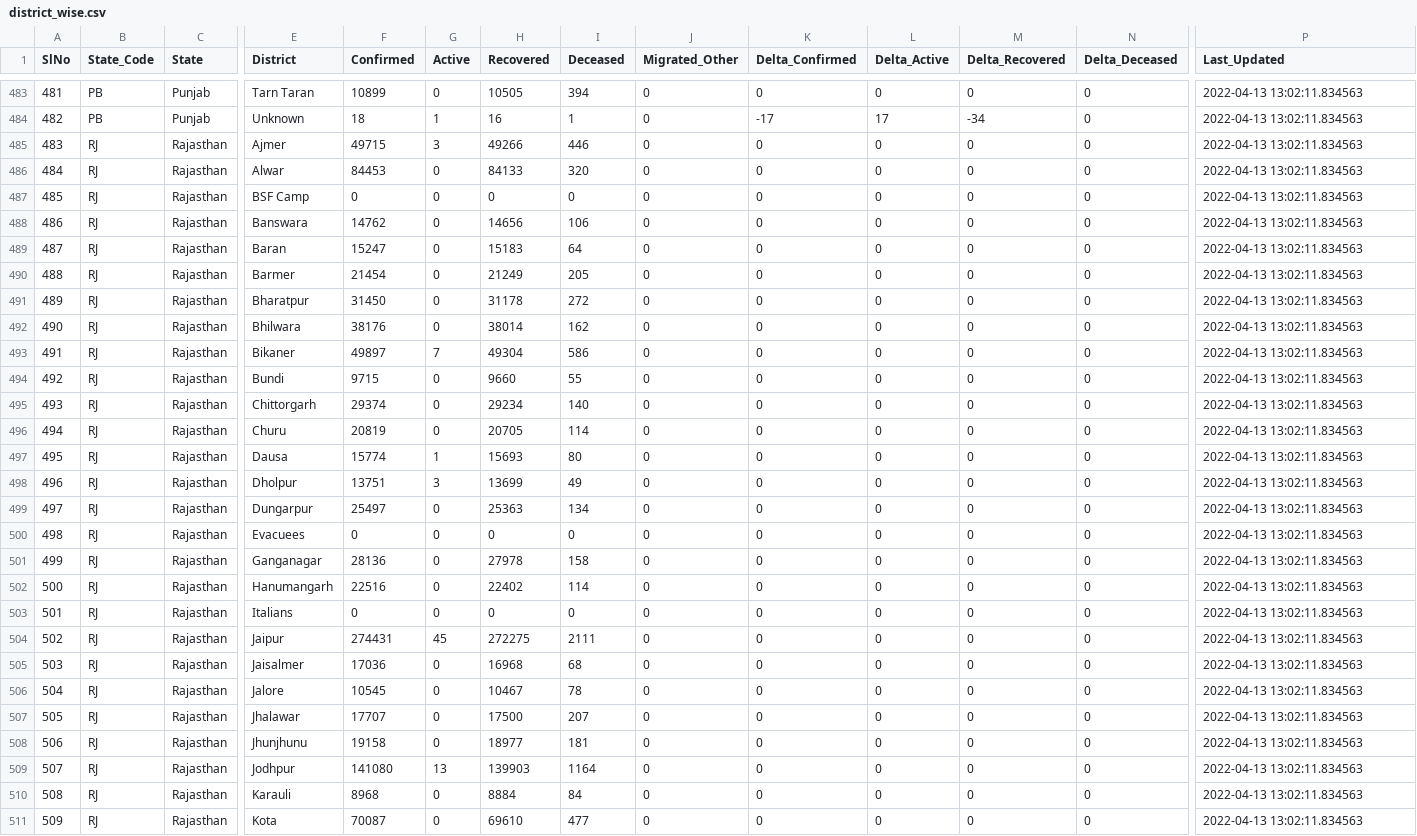
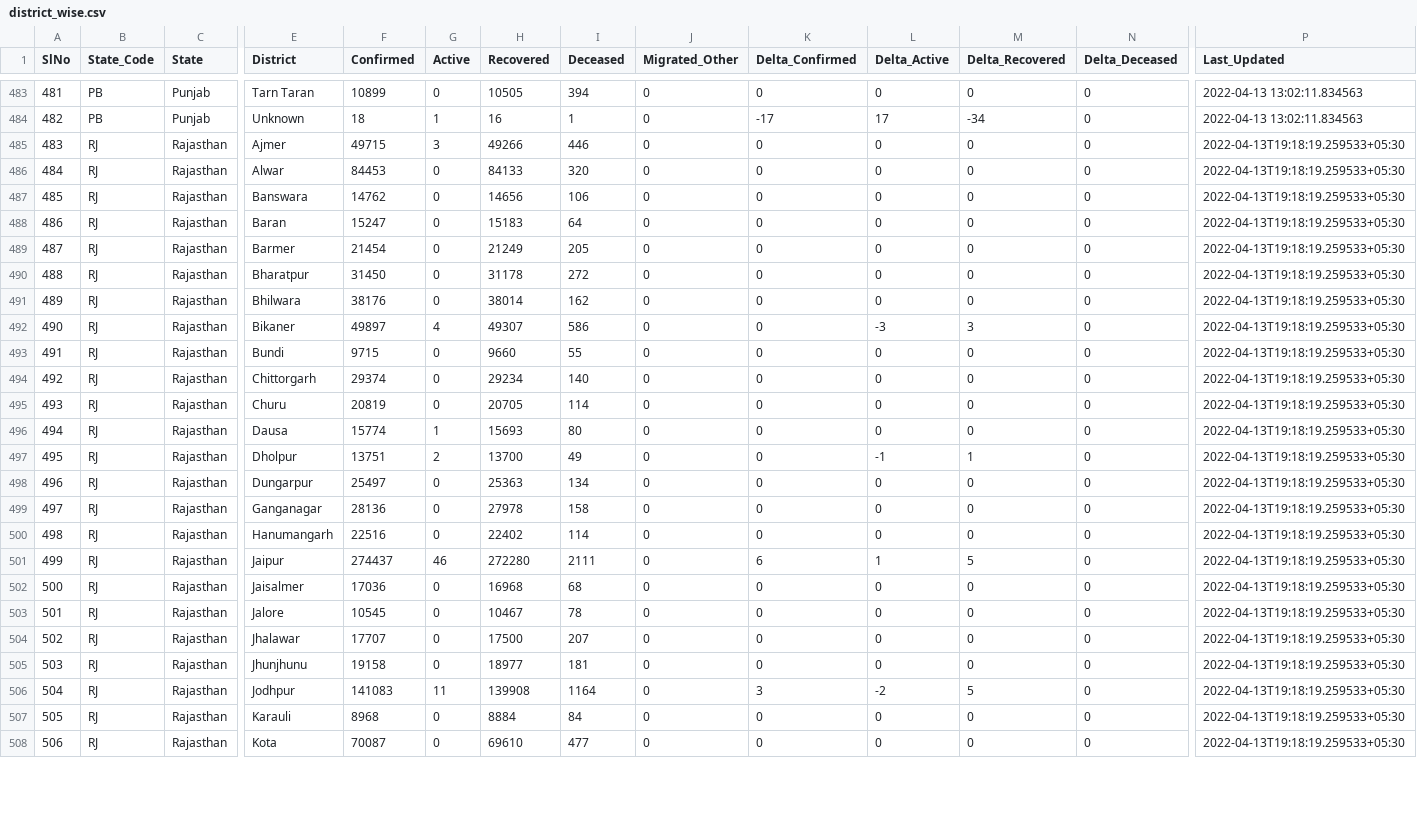
Before and after one commit to incovid19/data, a CSV file: csv/latest/district_wise.csv, drawn as a sheet; only a part is shown, gaps mark what is left out; removed rows and columns are numbered as before the commit, all else as after; rows hold the shown columns only; the diff covers the shown part only; the diff names each change by its address in the sheet, - before the commit and + after, or states it on an @@ line.

```diff
--- a/csv/latest/district_wise.csv
+++ b/csv/latest/district_wise.csv
-P485:P486 (Last_Updated): 2022-04-13 13:02:11.834563
+P485:P486 (Last_Updated): 2022-04-13T19:18:19.259533+05:30
-row 487: 485 | RJ | Rajasthan | BSF Camp | 0 | 0 | 0 | 0 | 0 | 0 | 0 | 0 | 0 | 2022-04-13 13:02:11.834563
@@ column A (SlNo) renumbered from row 487 down @@
-P487:P498 (Last_Updated): 2022-04-13 13:02:11.834563
+P487:P498 (Last_Updated): 2022-04-13T19:18:19.259533+05:30
-G492 (Active): 7
+G492 (Active): 4
-H492 (Recovered): 49304
+H492 (Recovered): 49307
-L492 (Delta_Active): 0
+L492 (Delta_Active): -3
-M492 (Delta_Recovered): 0
+M492 (Delta_Recovered): 3
-G497 (Active): 3
+G497 (Active): 2
-H497 (Recovered): 13699
+H497 (Recovered): 13700
-L497 (Delta_Active): 0
+L497 (Delta_Active): -1
-M497 (Delta_Recovered): 0
+M497 (Delta_Recovered): 1
-row 500: 498 | RJ | Rajasthan | Evacuees | 0 | 0 | 0 | 0 | 0 | 0 | 0 | 0 | 0 | 2022-04-13 13:02:11.834563
-P499:P500 (Last_Updated): 2022-04-13 13:02:11.834563
+P499:P500 (Last_Updated): 2022-04-13T19:18:19.259533+05:30
-row 503: 501 | RJ | Rajasthan | Italians | 0 | 0 | 0 | 0 | 0 | 0 | 0 | 0 | 0 | 2022-04-13 13:02:11.834563
-F501 (Confirmed): 274431
+F501 (Confirmed): 274437
-G501 (Active): 45
+G501 (Active): 46
-H501 (Recovered): 272275
+H501 (Recovered): 272280
-K501 (Delta_Confirmed): 0
+K501 (Delta_Confirmed): 6
-L501 (Delta_Active): 0
+L501 (Delta_Active): 1
-M501 (Delta_Recovered): 0
+M501 (Delta_Recovered): 5
-P501:P508 (Last_Updated): 2022-04-13 13:02:11.834563
+P501:P508 (Last_Updated): 2022-04-13T19:18:19.259533+05:30
-F506 (Confirmed): 141080
+F506 (Confirmed): 141083
-G506 (Active): 13
+G506 (Active): 11
-H506 (Recovered): 139903
+H506 (Recovered): 139908
-K506 (Delta_Confirmed): 0
+K506 (Delta_Confirmed): 3
-L506 (Delta_Active): 0
+L506 (Delta_Active): -2
-M506 (Delta_Recovered): 0
+M506 (Delta_Recovered): 5
```
Also changed, not shown: 1 removed row and 18 edited cells elsewhere in this file, csv/latest/state_wise.csv, csv/latest/state_wise_daily.csv, 6 other files.
